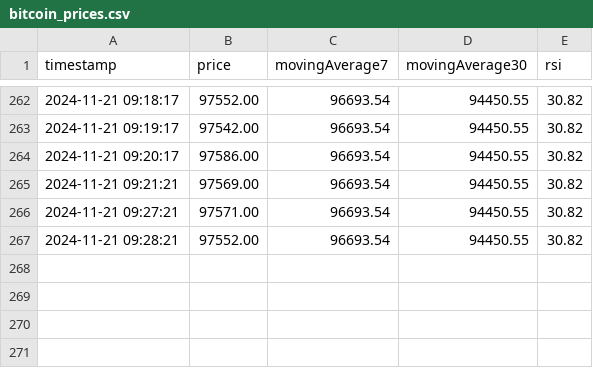
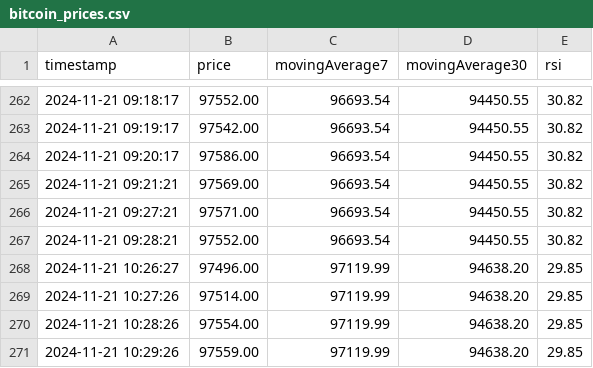
Before and after one commit to Chakir-Aicha/Coins, a CSV file: public/data/bitcoin_prices.csv, drawn as a sheet; only a part is shown, gaps mark what is left out; the diff names each change by its address in the sheet, - before the commit and + after, or states it on an @@ line.

```diff
--- a/public/data/bitcoin_prices.csv
+++ b/public/data/bitcoin_prices.csv
+row 268: 2024-11-21 10:26:27 | 97496.00 | 97119.99 | 94638.20 | 29.85
+row 269: 2024-11-21 10:27:26 | 97514.00 | 97119.99 | 94638.20 | 29.85
+row 270: 2024-11-21 10:28:26 | 97554.00 | 97119.99 | 94638.20 | 29.85
+row 271: 2024-11-21 10:29:26 | 97559.00 | 97119.99 | 94638.20 | 29.85
```
Also changed, not shown: public/data/predictions.csv, 5 other files.
